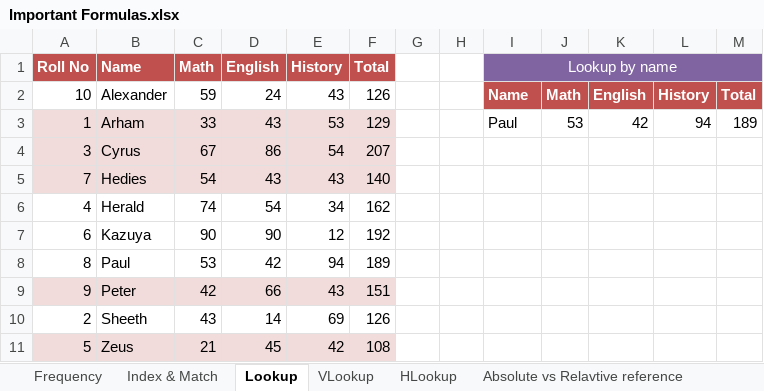
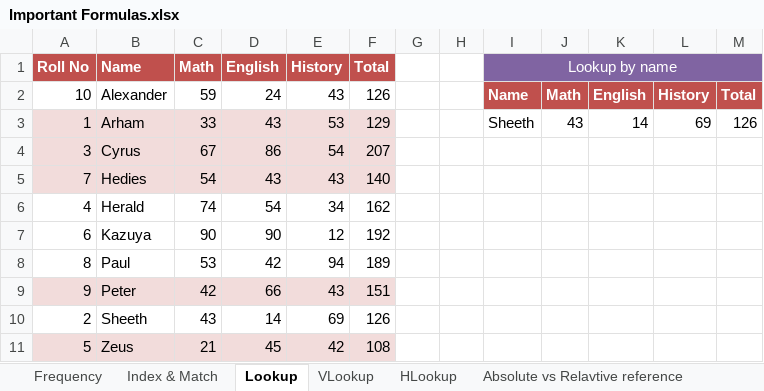
Before and after one commit to Hamza-Coder-Byte/Sample-Excel-Files, an Excel workbook: Important Formulas.xlsx, sheet Lookup, drawn as a sheet; values as stored, in another font and other column widths than the file's, no borders; charts and pictures not drawn; the diff names each change by its address in the sheet, - before the commit and + after, or states it on an @@ line.

```diff
--- a/Important Formulas.xlsx (sheet Lookup)
+++ b/Important Formulas.xlsx (sheet Lookup)
-I3 (Lookup by name): Paul
+I3 (Lookup by name): Sheeth
-J3: 53
+J3: 43
-K3: 42
+K3: 14
-L3: 94
+L3: 69
-M3: 189
+M3: 126
```
Also changed, not shown: sheet Date Functions, other sheet tabs, charts or pictures.
